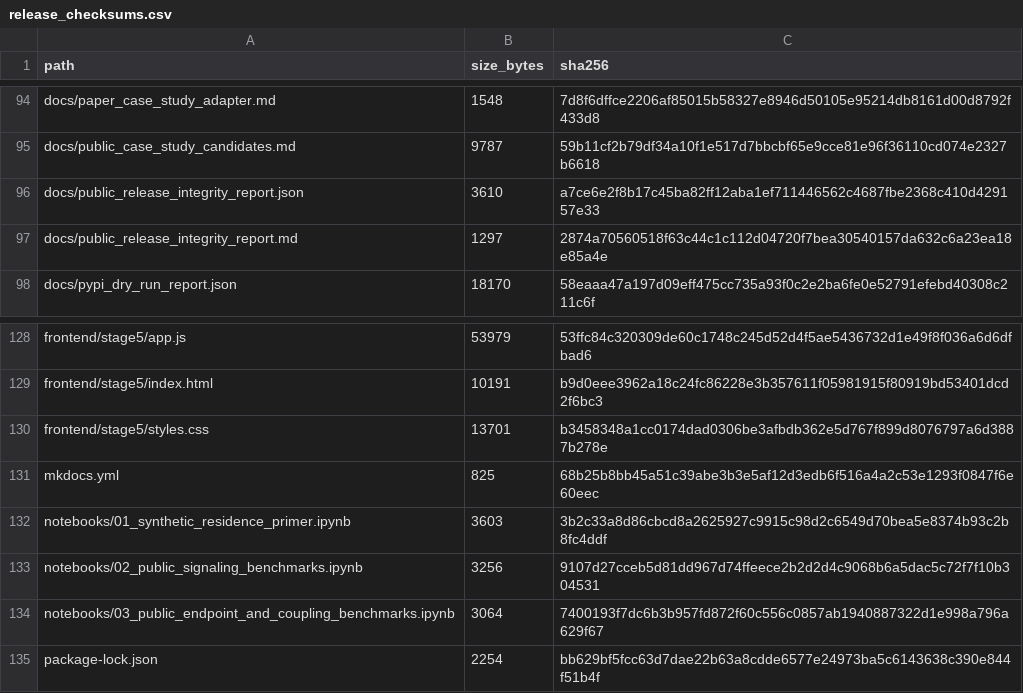
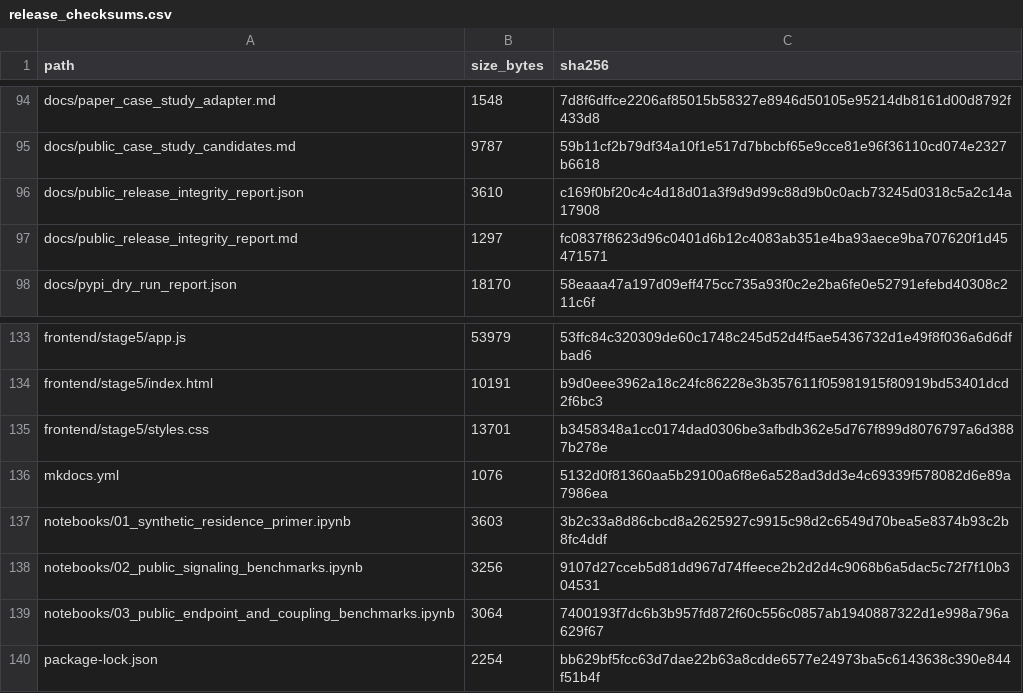
Before and after one commit to renatosocodato/rhodyn, a CSV file: docs/release_checksums.csv, drawn as a sheet; only a part is shown, gaps mark what is left out; the diff covers the shown part only.

```diff
--- a/docs/release_checksums.csv
+++ b/docs/release_checksums.csv
@@ -95,4 +95,4 @@ docs/paper_case_study_adapter.md,1548,7d8f6dffce2206af85015b58327e8946d50105e952
 docs/public_case_study_candidates.md,9787,59b11cf2b79df34a10f1e517d7bbcbf65e9cce81e96f36110cd074e2327b6618
-docs/public_release_integrity_report.json,3610,a7ce6e2f8b17c45ba82ff12aba1ef711446562c4687fbe2368c410d429157e33
-docs/public_release_integrity_report.md,1297,2874a70560518f63c44c1c112d04720f7bea30540157da632c6a23ea18e85a4e
+docs/public_release_integrity_report.json,3610,c169f0bf20c4c4d18d01a3f9d9d99c88d9b0c0acb73245d0318c5a2c14a17908
+docs/public_release_integrity_report.md,1297,fc0837f8623d96c0401d6b12c4083ab351e4ba93aece9ba707620f1d45471571
 docs/pypi_dry_run_report.json,18170,58eaaa47a197d09eff475cc735a93f0c2e2ba6fe0e52791efebd40308c211c6f
@@ -130,3 +135,3 @@ frontend/stage5/index.html,10191,b9d0eee3962a18c24fc86228e3b357611f05981915f8091
 frontend/stage5/styles.css,13701,b3458348a1cc0174dad0306be3afbdb362e5d767f899d8076797a6d3887b278e
-mkdocs.yml,825,68b25b8bb45a51c39abe3b3e5af12d3edb6f516a4a2c53e1293f0847f6e60eec
+mkdocs.yml,1076,5132d0f81360aa5b29100a6f8e6a528ad3dd3e4c69339f578082d6e89a7986ea
 notebooks/01_synthetic_residence_primer.ipynb,3603,3b2c33a8d86cbcd8a2625927c9915c98d2c6549d70bea5e8374b93c2b8fc4ddf
```
Also changed, not shown: 5 added rows and 19 edited cells elsewhere in this file, 19 other files.
